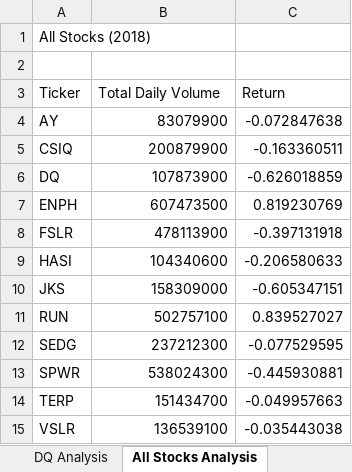
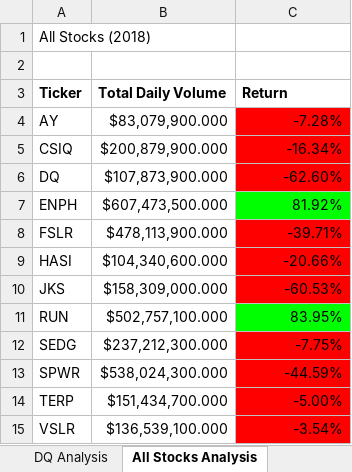
Before and after one commit to ccorboy/stock-analysis, an Excel workbook: green_stocks.xlsm, sheet All Stocks Analysis, drawn as a sheet; values as stored, in another font and other column widths than the file's, no borders; the diff names each change by its address in the sheet, - before the commit and + after, or states it on an @@ line.

Commit message:
Add files via upload

```diff
--- a/green_stocks.xlsm (sheet All Stocks Analysis)
+++ b/green_stocks.xlsm (sheet All Stocks Analysis)
-A3:C3 bold: off
+A3:C3 bold: on
-B4 (Total Daily Volume): 83079900
+B4 (Total Daily Volume): $83,079,900.000
-C4 (Return): -0.072847638
+C4 (Return): -7.28%
-C4:C6 fill: none
+C4:C6 fill: #FF0000
-B5 (Total Daily Volume): 200879900
+B5 (Total Daily Volume): $200,879,900.000
-C5 (Return): -0.163360511
+C5 (Return): -16.34%
-B6 (Total Daily Volume): 107873900
+B6 (Total Daily Volume): $107,873,900.000
-C6 (Return): -0.626018859
+C6 (Return): -62.60%
-B7 (Total Daily Volume): 607473500
+B7 (Total Daily Volume): $607,473,500.000
-C7 (Return): 0.819230769
+C7 (Return): 81.92%
-C7 fill: none
+C7 fill: #00FF00
-B8 (Total Daily Volume): 478113900
+B8 (Total Daily Volume): $478,113,900.000
-C8 (Return): -0.397131918
+C8 (Return): -39.71%
-C8:C10 fill: none
+C8:C10 fill: #FF0000
-B9 (Total Daily Volume): 104340600
+B9 (Total Daily Volume): $104,340,600.000
-C9 (Return): -0.206580633
+C9 (Return): -20.66%
-B10 (Total Daily Volume): 158309000
+B10 (Total Daily Volume): $158,309,000.000
-C10 (Return): -0.605347151
+C10 (Return): -60.53%
-B11 (Total Daily Volume): 502757100
+B11 (Total Daily Volume): $502,757,100.000
-C11 (Return): 0.839527027
+C11 (Return): 83.95%
-C11 fill: none
+C11 fill: #00FF00
-B12 (Total Daily Volume): 237212300
+B12 (Total Daily Volume): $237,212,300.000
-C12 (Return): -0.077529595
+C12 (Return): -7.75%
-C12:C15 fill: none
+C12:C15 fill: #FF0000
-B13 (Total Daily Volume): 538024300
+B13 (Total Daily Volume): $538,024,300.000
-C13 (Return): -0.445930881
+C13 (Return): -44.59%
-B14 (Total Daily Volume): 151434700
+B14 (Total Daily Volume): $151,434,700.000
-C14 (Return): -0.049957663
+C14 (Return): -5.00%
-B15 (Total Daily Volume): 136539100
+B15 (Total Daily Volume): $136,539,100.000
-C15 (Return): -0.035443038
+C15 (Return): -3.54%
```
